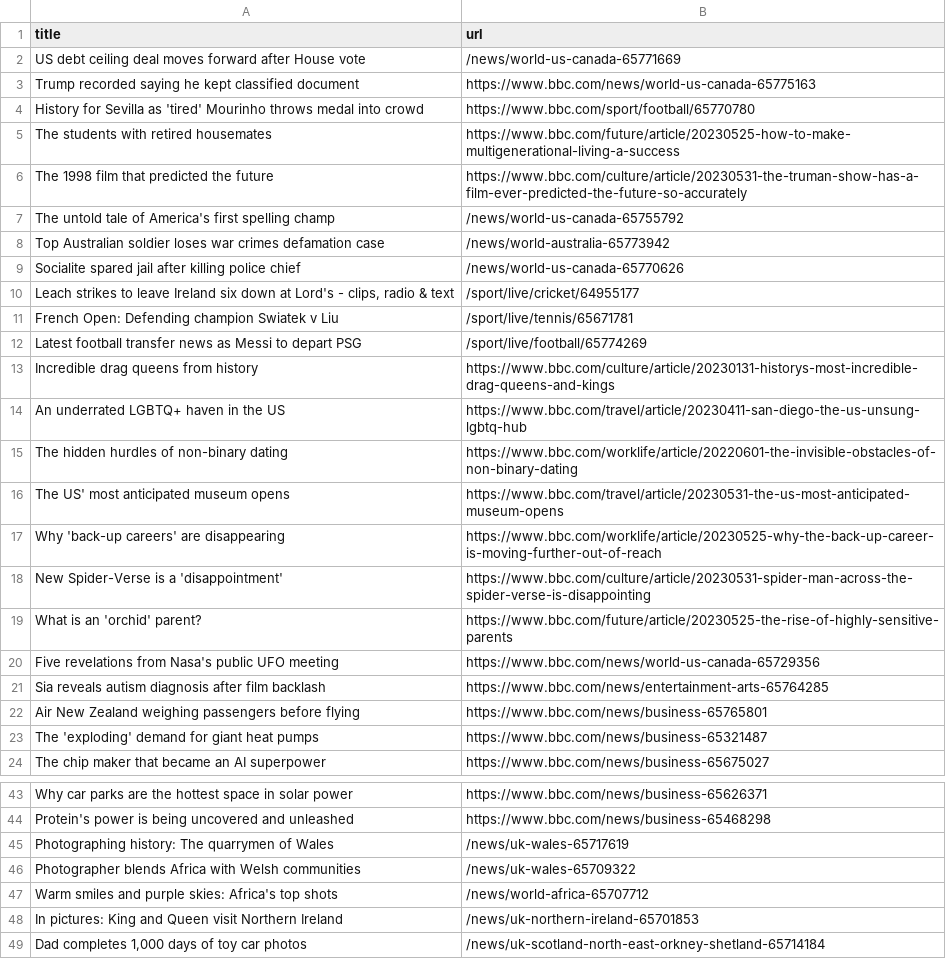
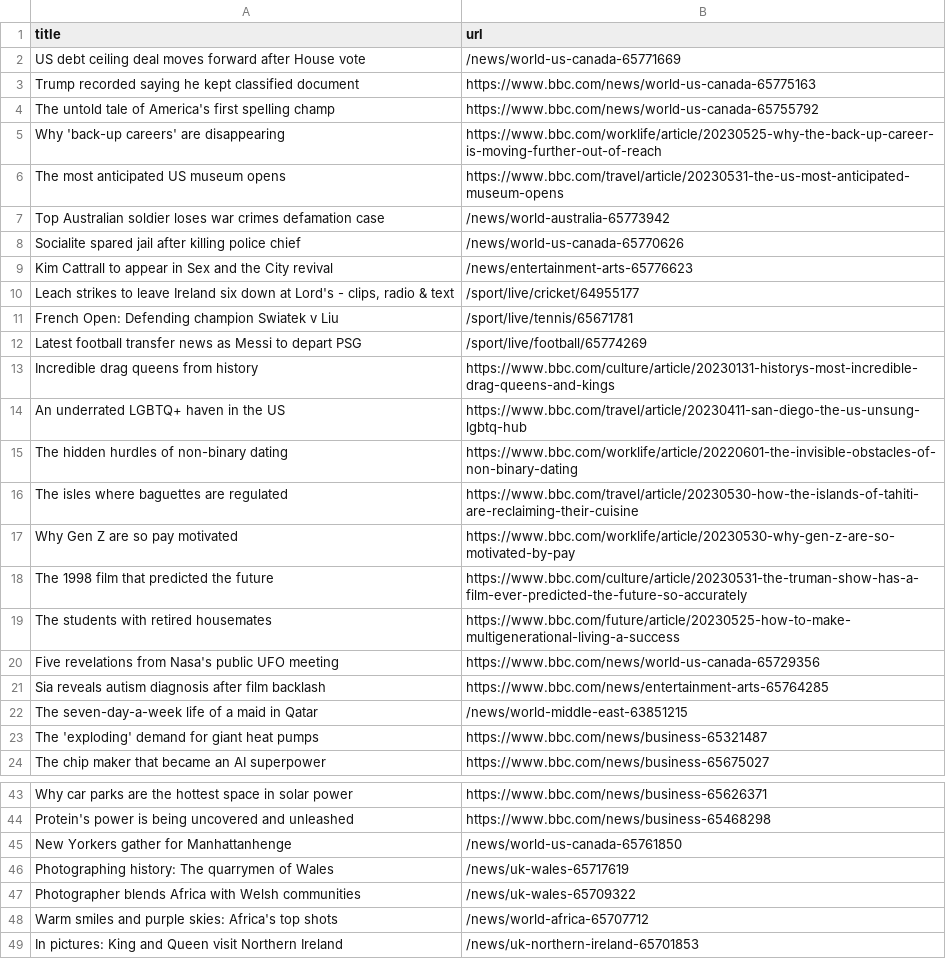
Before and after one commit to vlsachdev/automatic-scraper-bbc, a CSV file: bbc.csv, drawn as a sheet; only a part is shown, gaps mark what is left out; the diff covers the shown part only.

```diff
--- a/bbc.csv
+++ b/bbc.csv
@@ -3,8 +3,8 @@ US debt ceiling deal moves forward after House vote,/news/world-us-canada-657716
 Trump recorded saying he kept classified document,https://www.bbc.com/news/world-us-canada-65775163
-History for Sevilla as 'tired' Mourinho throws medal into crowd,https://www.bbc.com/sport/football/65770780
-The students with retired housemates,https://www.bbc.com/future/article/20230525-how-to-make-multigenerational-living-a-success
-The 1998 film that predicted the future,https://www.bbc.com/culture/article/20230531-the-truman-show-has-a-film-ever-predicted-the-future-so-accurately
-The untold tale of America's first spelling champ,/news/world-us-canada-65755792
+The untold tale of America's first spelling champ,https://www.bbc.com/news/world-us-canada-65755792
+Why 'back-up careers' are disappearing,https://www.bbc.com/worklife/article/20230525-why-the-back-up-career-is-moving-further-out-of-reach
+The most anticipated US museum opens,https://www.bbc.com/travel/article/20230531-the-us-most-anticipated-museum-opens
 Top Australian soldier loses war crimes defamation case,/news/world-australia-65773942
 Socialite spared jail after killing police chief,/news/world-us-canada-65770626
+Kim Cattrall to appear in Sex and the City revival,/news/entertainment-arts-65776623
 "Leach strikes to leave Ireland six down at Lord's - clips, radio & text",/sport/live/cricket/64955177
@@ -15,9 +15,9 @@ An underrated LGBTQ+ haven in the US,https://www.bbc.com/travel/article/20230411
 The hidden hurdles of non-binary dating,https://www.bbc.com/worklife/article/20220601-the-invisible-obstacles-of-non-binary-dating
-The US' most anticipated museum opens,https://www.bbc.com/travel/article/20230531-the-us-most-anticipated-museum-opens
-Why 'back-up careers' are disappearing,https://www.bbc.com/worklife/article/20230525-why-the-back-up-career-is-moving-further-out-of-reach
-New Spider-Verse is a 'disappointment',https://www.bbc.com/culture/article/20230531-spider-man-across-the-spider-verse-is-disappointing
-What is an 'orchid' parent?,https://www.bbc.com/future/article/20230525-the-rise-of-highly-sensitive-parents
+The isles where baguettes are regulated,https://www.bbc.com/travel/article/20230530-how-the-islands-of-tahiti-are-reclaiming-their-cuisine
+Why Gen Z are so pay motivated,https://www.bbc.com/worklife/article/20230530-why-gen-z-are-so-motivated-by-pay
+The 1998 film that predicted the future,https://www.bbc.com/culture/article/20230531-the-truman-show-has-a-film-ever-predicted-the-future-so-accurately
+The students with retired housemates,https://www.bbc.com/future/article/20230525-how-to-make-multigenerational-living-a-success
 Five revelations from Nasa's public UFO meeting,https://www.bbc.com/news/world-us-canada-65729356
 Sia reveals autism diagnosis after film backlash,https://www.bbc.com/news/entertainment-arts-65764285
-Air New Zealand weighing passengers before flying,https://www.bbc.com/news/business-65765801
+The seven-day-a-week life of a maid in Qatar,/news/world-middle-east-63851215
 The 'exploding' demand for giant heat pumps,https://www.bbc.com/news/business-65321487
@@ -44,2 +44,3 @@ Why car parks are the hottest space in solar power,https://www.bbc.com/news/busi
 Protein's power is being uncovered and unleashed,https://www.bbc.com/news/business-65468298
+New Yorkers gather for Manhattanhenge,/news/world-us-canada-65761850
 Photographing history: The quarrymen of Wales,/news/uk-wales-65717619
@@ -48,2 +49 @@ Warm smiles and purple skies: Africa's top shots,/news/world-africa-65707712
 In pictures: King and Queen visit Northern Ireland,/news/uk-northern-ireland-65701853
-"Dad completes 1,000 days of toy car photos",/news/uk-scotland-north-east-orkney-shetland-65714184
```
Also changed, not shown: 1 moved row elsewhere in this file.
